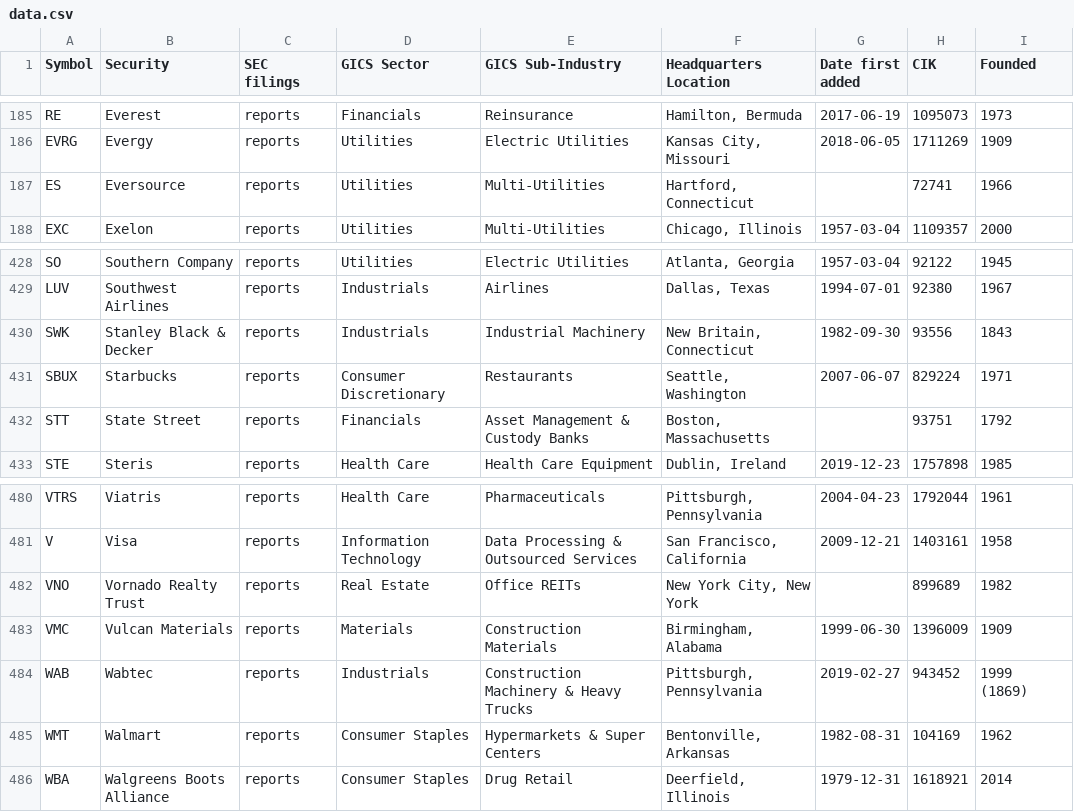
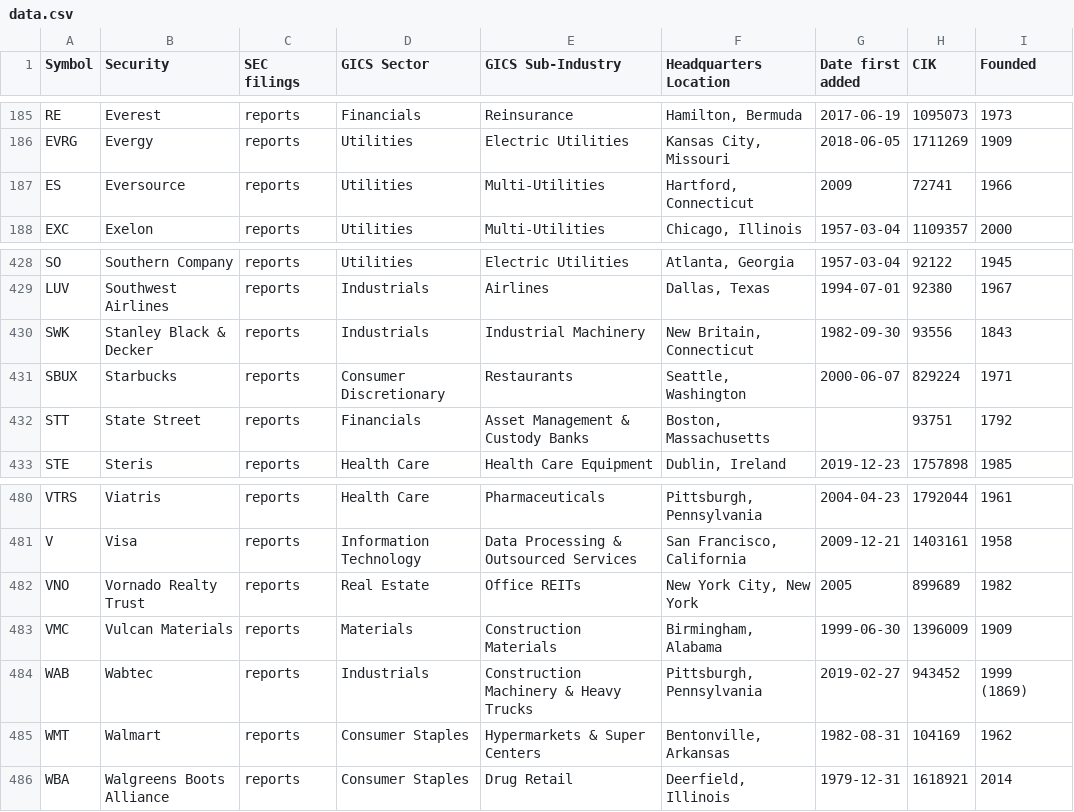
Before and after one commit to dylanroy/sandp500-dataset, a CSV file: data.csv, drawn as a sheet; only a part is shown, gaps mark what is left out.

Commit message:
Latest data: Sun Mar  6 03:01:19 UTC 2022

```diff
--- a/data.csv
+++ b/data.csv
@@ -186,3 +186,3 @@ RE,Everest,reports,Financials,Reinsurance,"Hamilton, Bermuda",2017-06-19,1095073
 EVRG,Evergy,reports,Utilities,Electric Utilities,"Kansas City, Missouri",2018-06-05,1711269,1909
-ES,Eversource,reports,Utilities,Multi-Utilities,"Hartford, Connecticut",,72741,1966
+ES,Eversource,reports,Utilities,Multi-Utilities,"Hartford, Connecticut",2009,72741,1966
 EXC,Exelon,reports,Utilities,Multi-Utilities,"Chicago, Illinois",1957-03-04,1109357,2000
@@ -430,3 +430,3 @@ LUV,Southwest Airlines,reports,Industrials,Airlines,"Dallas, Texas",1994-07-01,9
 SWK,Stanley Black & Decker,reports,Industrials,Industrial Machinery,"New Britain, Connecticut",1982-09-30,93556,1843
-SBUX,Starbucks,reports,Consumer Discretionary,Restaurants,"Seattle, Washington",2007-06-07,829224,1971
+SBUX,Starbucks,reports,Consumer Discretionary,Restaurants,"Seattle, Washington",2000-06-07,829224,1971
 STT,State Street,reports,Financials,Asset Management & Custody Banks,"Boston, Massachusetts",,93751,1792
@@ -481,3 +481,3 @@ VTRS,Viatris,reports,Health Care,Pharmaceuticals,"Pittsburgh, Pennsylvania",2004
 V,Visa,reports,Information Technology,Data Processing & Outsourced Services,"San Francisco, California",2009-12-21,1403161,1958
-VNO,Vornado Realty Trust,reports,Real Estate,Office REITs,"New York City, New York",,899689,1982
+VNO,Vornado Realty Trust,reports,Real Estate,Office REITs,"New York City, New York",2005,899689,1982
 VMC,Vulcan Materials,reports,Materials,Construction Materials,"Birmingham, Alabama",1999-06-30,1396009,1909
```
